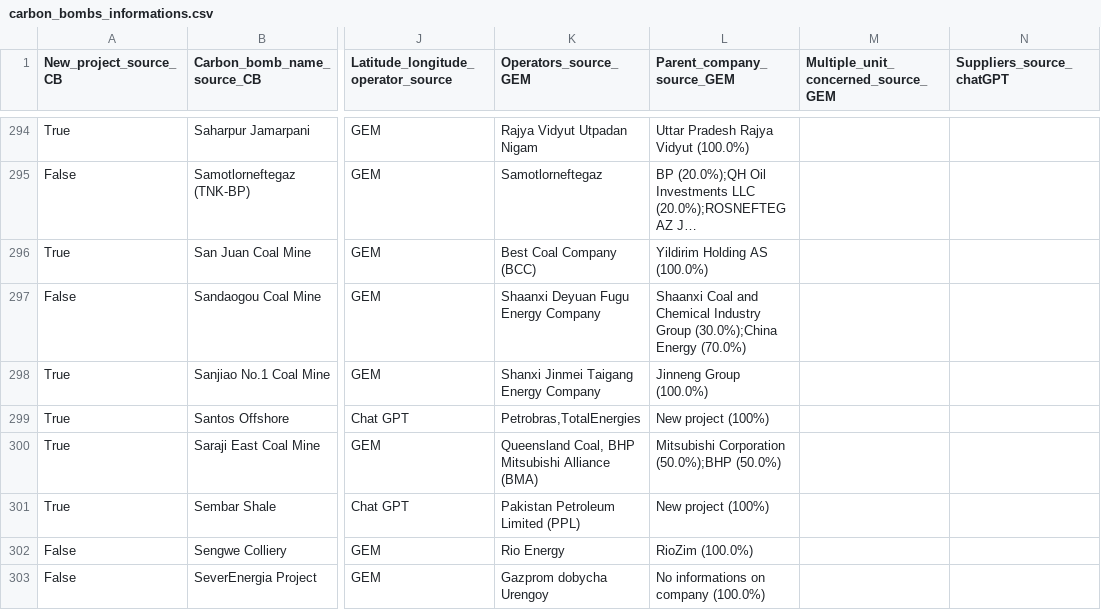
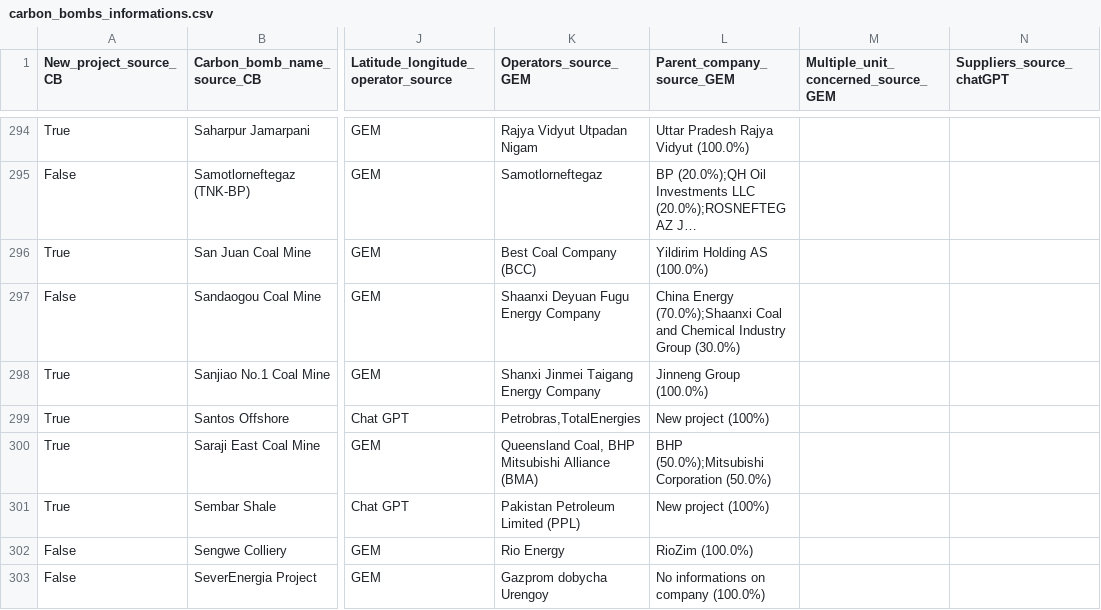
Before and after one commit to dataforgoodfr/CarbonBombs, a CSV file: data_cleaned/carbon_bombs_informations.csv, drawn as a sheet; only a part is shown, gaps mark what is left out; long unchanged cells end in …; the diff covers the shown part only; the diff names each change by its address in the sheet, - before the commit and + after, or states it on an @@ line.

Commit message:
Fix GEM parent companies when parentheses is in the company name

```diff
--- a/data_cleaned/carbon_bombs_informations.csv
+++ b/data_cleaned/carbon_bombs_informations.csv
-L297 (Parent_company_source_GEM): Shaanxi Coal and Chemical Industry Group (30.0%);China Energy (70.0%)
+L297 (Parent_company_source_GEM): China Energy (70.0%);Shaanxi Coal and Chemical Industry Group (30.0%)
-L300 (Parent_company_source_GEM): Mitsubishi Corporation (50.0%);BHP (50.0%)
+L300 (Parent_company_source_GEM): BHP (50.0%);Mitsubishi Corporation (50.0%)
```
Also changed, not shown: 115 edited cells elsewhere in this file, 1 other file.
